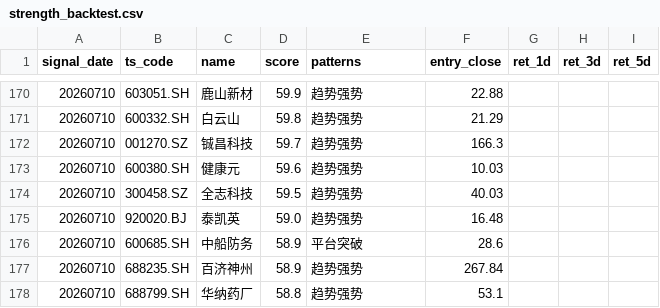
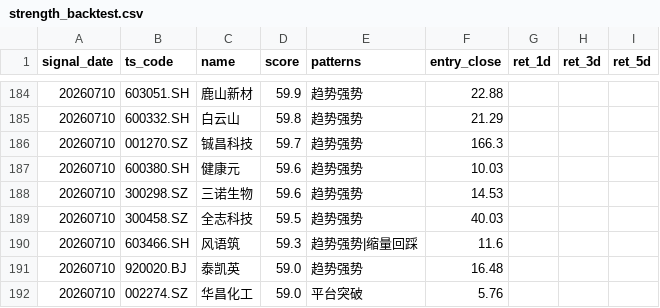
Before and after one commit to csaizbc/Select-Stock, a CSV file: output/strength_backtest.csv, drawn as a sheet; only a part is shown, gaps mark what is left out; the shorter side is filled out with more unchanged rows; the diff covers the shown part only; the diff names each change by its address in the sheet, - before the commit and + after, or states it on an @@ line.

```diff
--- a/output/strength_backtest.csv
+++ b/output/strength_backtest.csv
+row 188: 20260710 | 300298.SZ | 三诺生物 | 59.6 | 趋势强势 | 14.53
+row 190: 20260710 | 603466.SH | 风语筑 | 59.3 | 趋势强势|缩量回踩 | 11.6
+row 192: 20260710 | 002274.SZ | 华昌化工 | 59.0 | 平台突破 | 5.76
```
Also changed, not shown: 18 added rows elsewhere in this file, output/summary.csv, 5 other files.
